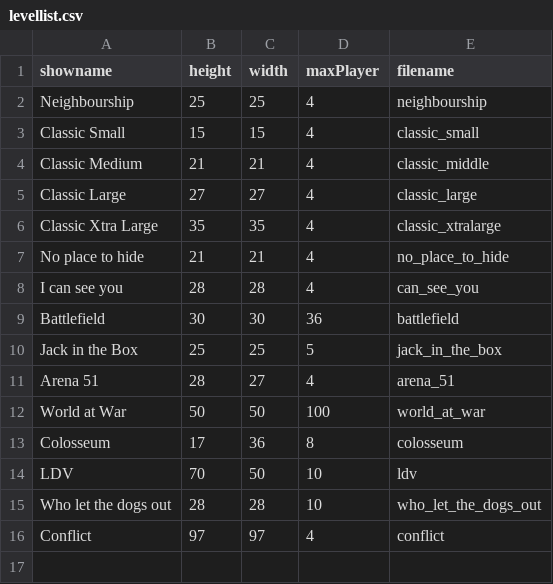
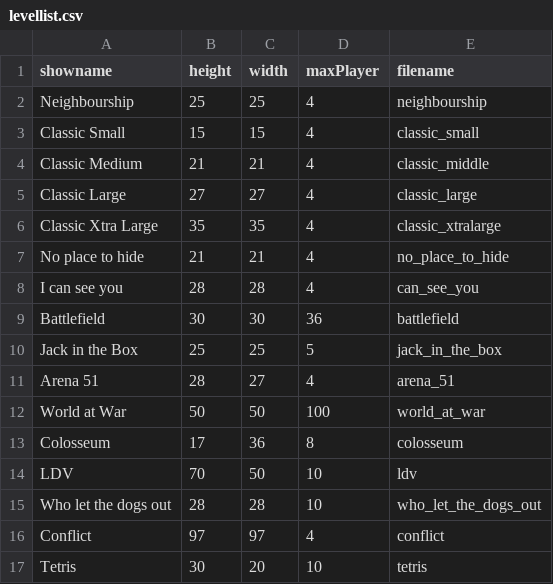
Before and after one commit to benediktibk/bomberman, a CSV file: resources/levels/levellist.csv, drawn as a sheet.

Commit message:
added tetris

```diff
--- a/resources/levels/levellist.csv
+++ b/resources/levels/levellist.csv
@@ -16 +16,2 @@ Who let the dogs out;28;28;10;who_let_the_dogs_out
 Conflict;97;97;4;conflict
+Tetris;30;20;10;tetris
```
Also changed, not shown: 3 other files.
